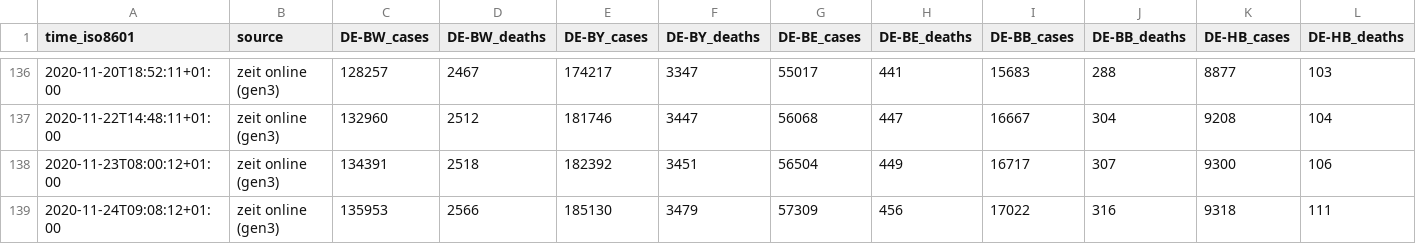
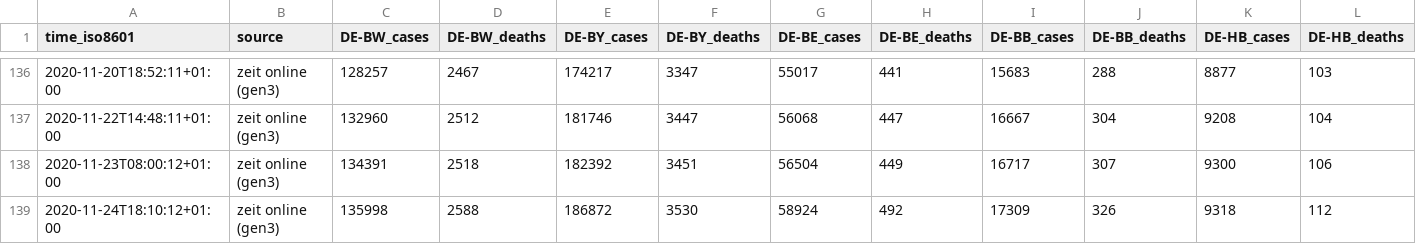
Before and after one commit to jgehrcke/covid-19-germany-gae, a CSV file: data.csv, drawn as a sheet; only a part is shown, gaps mark what is left out; removed rows and columns are numbered as before the commit, all else as after; rows hold the shown columns only; the diff names each change by its address in the sheet, - before the commit and + after, or states it on an @@ line.

Commit message:
data.csv: update 11-24

```diff
--- a/data.csv
+++ b/data.csv
-row 139: 2020-11-24T09:08:12+01:00 | zeit online (gen3) | 135953 | 2566 | 185130 | 3479 | 57309 | 456 | 17022 | 316 | 9318 | 111
+row 139: 2020-11-24T18:10:12+01:00 | zeit online (gen3) | 135998 | 2588 | 186872 | 3530 | 58924 | 492 | 17309 | 326 | 9318 | 112
```
